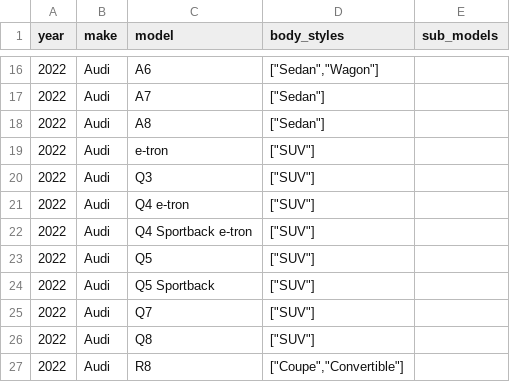
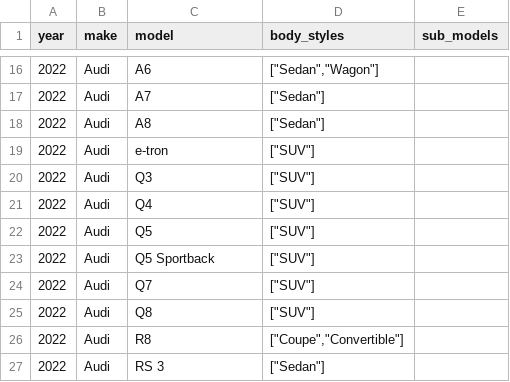
Before and after one commit to romangrinev/us-car-models-data, a CSV file: 2022.csv, drawn as a sheet; only a part is shown, gaps mark what is left out; the shorter side is filled out with more unchanged rows.

Commit message:
fix

```diff
--- a/2022.csv
+++ b/2022.csv
@@ -20,4 +20,3 @@ year,make,model,body_styles,sub_models
 2022,Audi,Q3,"[""SUV""]"
-2022,Audi,Q4 e-tron,"[""SUV""]"
-2022,Audi,Q4 Sportback e-tron,"[""SUV""]"
+2022,Audi,Q4,"[""SUV""]"
 2022,Audi,Q5,"[""SUV""]"
```
